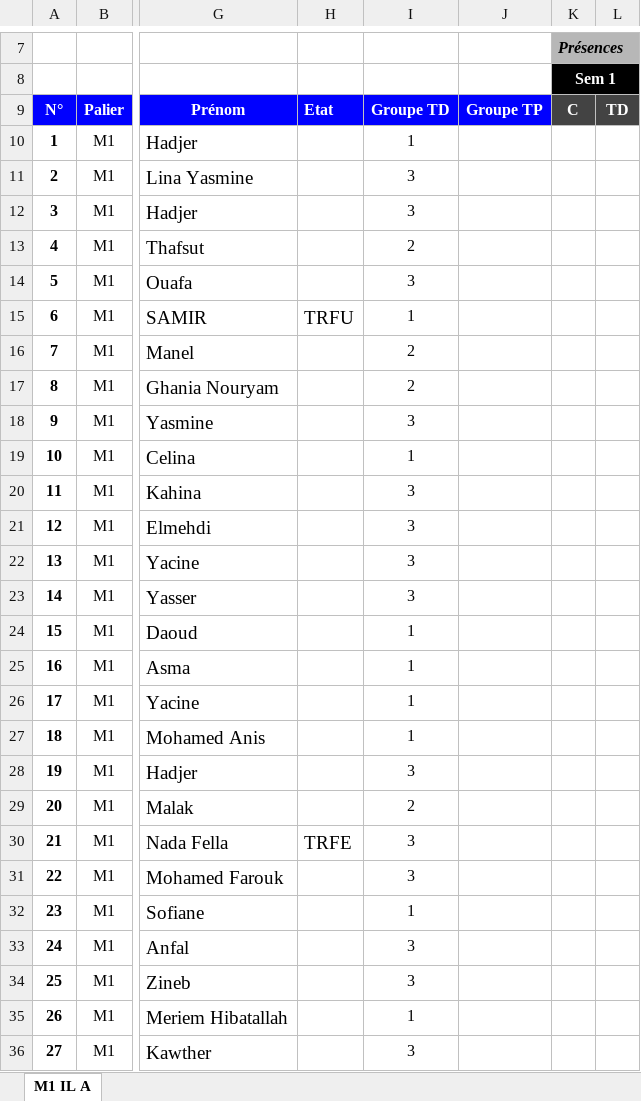
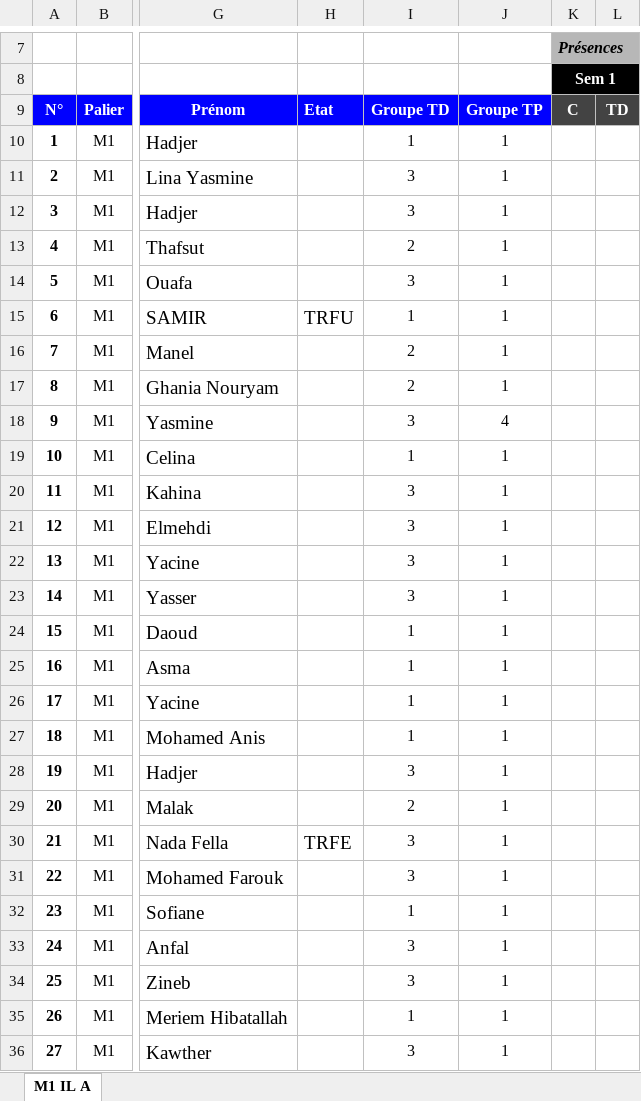
Before and after one commit to kahinaa-dev/Bot.IL, an Excel workbook: verify_bot/M1 IL A (Liste Affichage).xlsx, sheet M1 IL A, drawn as a sheet; only a part is shown, gaps mark what is left out; values as stored, in another font and other column widths than the file's, no borders; charts and pictures and conditional formats not drawn; the diff covers the shown part only; the diff names each change by its address in the sheet, - before the commit and + after, or states it on an @@ line.

Commit message:
Add initial Excel file for verification bot with user details

```diff
--- a/verify_bot/M1 IL A (Liste Affichage).xlsx (sheet M1 IL A)
+++ b/verify_bot/M1 IL A (Liste Affichage).xlsx (sheet M1 IL A)
-J10:J17: (empty)
+J10:J17: 1
-J18: (empty)
+J18: 4
-J19:J36: (empty)
+J19:J36: 1
```
Also changed, not shown: 96 edited cells elsewhere in this sheet, charts or pictures, 6 other files.
